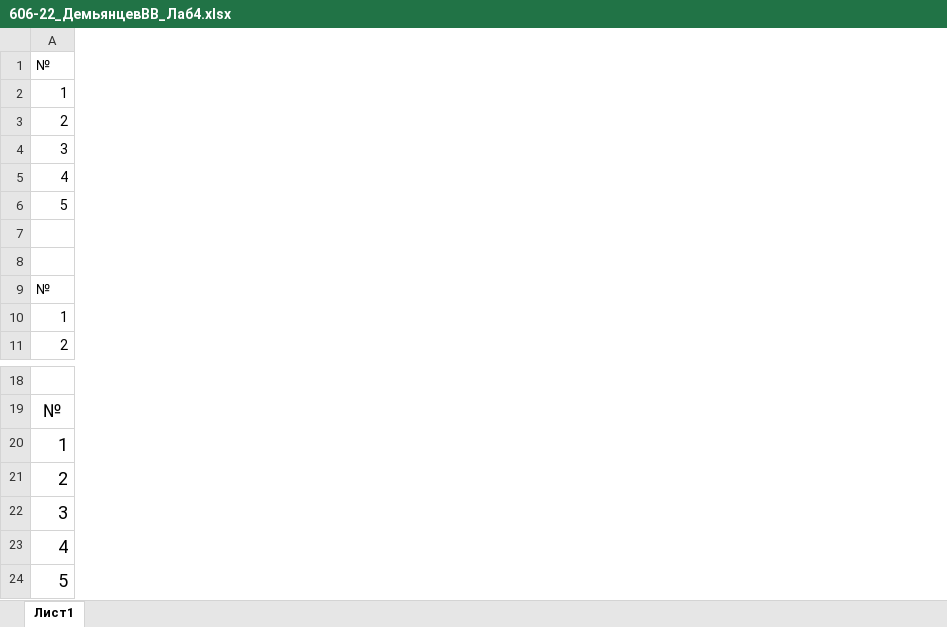
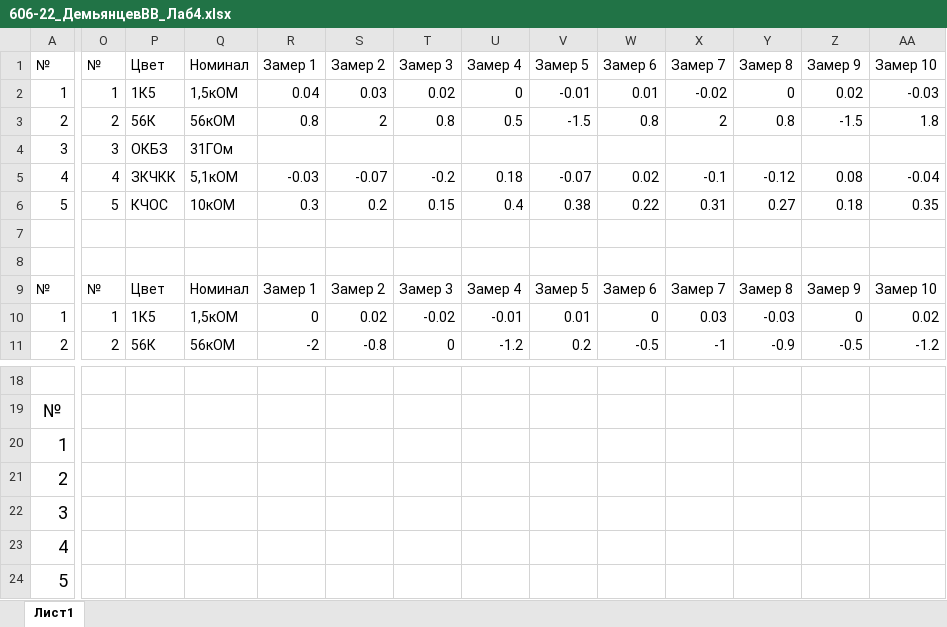
Before and after one commit to Hetsunya/metrology, an Excel workbook: 606-22_ДемьянцевВВ_Лаб4.xlsx, sheet Лист1, drawn as a sheet; only a part is shown, gaps mark what is left out; values as stored, in another font and other column widths than the file's, no borders; charts and pictures not drawn; removed rows and columns are numbered as before the commit, all else as after; rows hold the shown columns only; the diff covers the shown part only; the diff names each change by its address in the sheet, - before the commit and + after, or states it on an @@ line.

```diff
--- a/606-22_ДемьянцевВВ_Лаб4.xlsx (sheet Лист1)
+++ b/606-22_ДемьянцевВВ_Лаб4.xlsx (sheet Лист1)
+column O, rows 1-3: № | 1 | 2; rows 5-11: 4 | 5 |  |  | № | 1 | 2
+column P, rows 1-3: Цвет | 1К5 | 56К; rows 5-11: ЗКЧКК | КЧОС |  |  | Цвет | 1К5 | 56К
+column Q, rows 1-3: Номинал | 1,5кОМ | 56кОМ; rows 5-11: 5,1кОМ | 10кОМ |  |  | Номинал | 1,5кОМ | 56кОМ
+column R, rows 1-3: Замер 1 | 0.04 | 0.8; rows 5-11: -0.03 | 0.3 |  |  | Замер 1 | 0 | -2
+column S, rows 1-3: Замер 2 | 0.03 | 2; rows 5-11: -0.07 | 0.2 |  |  | Замер 2 | 0.02 | -0.8
+column T, rows 1-3: Замер 3 | 0.02 | 0.8; rows 5-11: -0.2 | 0.15 |  |  | Замер 3 | -0.02 | 0
+column U, rows 1-3: Замер 4 | 0 | 0.5; rows 5-11: 0.18 | 0.4 |  |  | Замер 4 | -0.01 | -1.2
+column V, rows 1-3: Замер 5 | -0.01 | -1.5; rows 5-11: -0.07 | 0.38 |  |  | Замер 5 | 0.01 | 0.2
+column W, rows 1-3: Замер 6 | 0.01 | 0.8; rows 5-11: 0.02 | 0.22 |  |  | Замер 6 | 0 | -0.5
+column X, rows 1-3: Замер 7 | -0.02 | 2; rows 5-11: -0.1 | 0.31 |  |  | Замер 7 | 0.03 | -1
+column Y, rows 1-3: Замер 8 | 0 | 0.8; rows 5-11: -0.12 | 0.27 |  |  | Замер 8 | -0.03 | -0.9
+column Z, rows 1-3: Замер 9 | 0.02 | -1.5; rows 5-11: 0.08 | 0.18 |  |  | Замер 9 | 0 | -0.5
+column AA, rows 1-3: Замер 10 | -0.03 | 1.8; rows 5-11: -0.04 | 0.35 |  |  | Замер 10 | 0.02 | -1.2
-row 4: 3
+row 4: 3 | 3 | ОКБЗ | 31ГОм
```
Also changed, not shown: 1 added column and 4 edited cells elsewhere in this sheet, charts or pictures, 1 other file.
